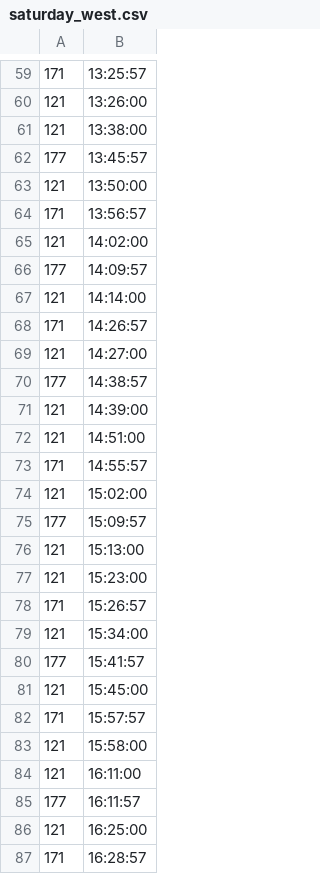
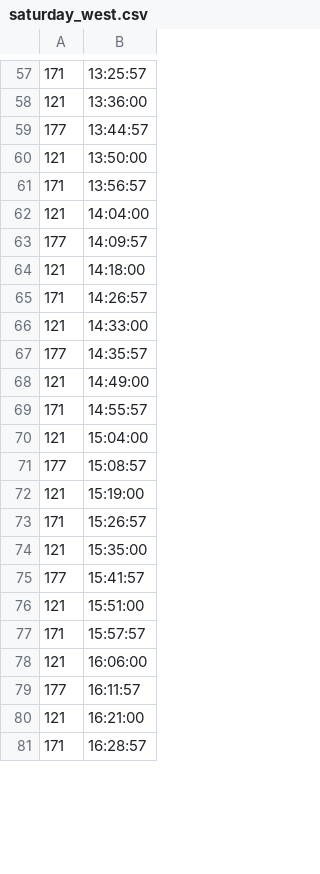
Before and after one commit to yrj08/yrj08.github.io, a CSV file: schedule/saturday_west.csv, drawn as a sheet; only a part is shown, gaps mark what is left out; the diff covers the shown part only.

```diff
--- a/schedule/saturday_west.csv
+++ b/schedule/saturday_west.csv
@@ -59,29 +57,25 @@
 171,13:25:57
-121,13:26:00
-121,13:38:00
-177,13:45:57
+121,13:36:00
+177,13:44:57
 121,13:50:00
 171,13:56:57
-121,14:02:00
+121,14:04:00
 177,14:09:57
-121,14:14:00
+121,14:18:00
 171,14:26:57
-121,14:27:00
-177,14:38:57
-121,14:39:00
-121,14:51:00
+121,14:33:00
+177,14:35:57
+121,14:49:00
 171,14:55:57
-121,15:02:00
-177,15:09:57
-121,15:13:00
-121,15:23:00
+121,15:04:00
+177,15:08:57
+121,15:19:00
 171,15:26:57
-121,15:34:00
+121,15:35:00
 177,15:41:57
-121,15:45:00
+121,15:51:00
 171,15:57:57
-121,15:58:00
-121,16:11:00
+121,16:06:00
 177,16:11:57
-121,16:25:00
+121,16:21:00
 171,16:28:57
```
Also changed, not shown: 4 added rows, 8 removed rows and 39 edited cells elsewhere in this file.
